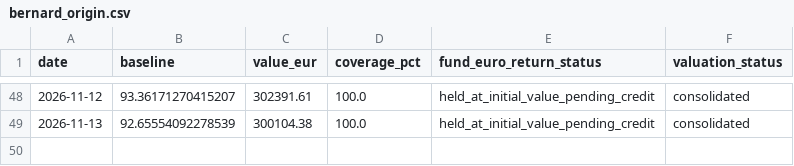
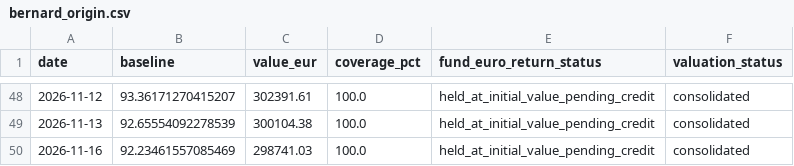
Before and after one commit to OPCooaching/assurance-vie-data, a CSV file: data/benchmarks/bernard_origin.csv, drawn as a sheet; only a part is shown, gaps mark what is left out.

```diff
--- a/data/benchmarks/bernard_origin.csv
+++ b/data/benchmarks/bernard_origin.csv
@@ -49 +49,2 @@ date,baseline,value_eur,coverage_pct,fund_euro_return_status,valuation_status
 2026-11-13,92.65554092278539,300104.38,100.0,held_at_initial_value_pending_credit,consolidated
+2026-11-16,92.23461557085469,298741.03,100.0,held_at_initial_value_pending_credit,consolidated
```
Also changed, not shown: data/benchmarks/bernard_origin_consolidated.csv, data/chatgpt/latest_allocations.csv, 17 other files.
